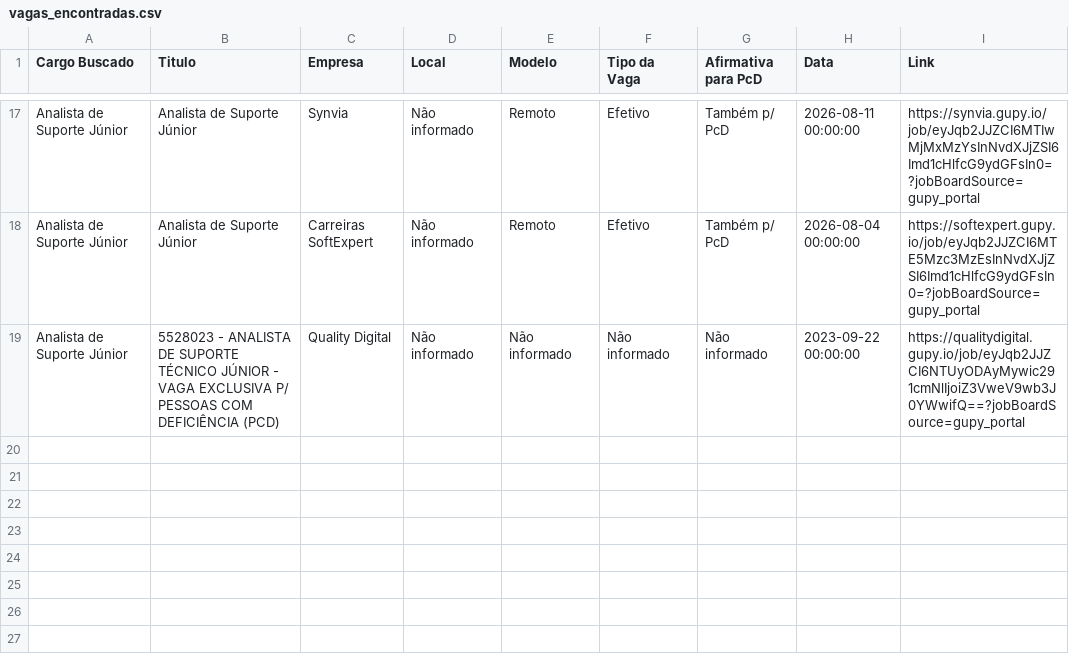
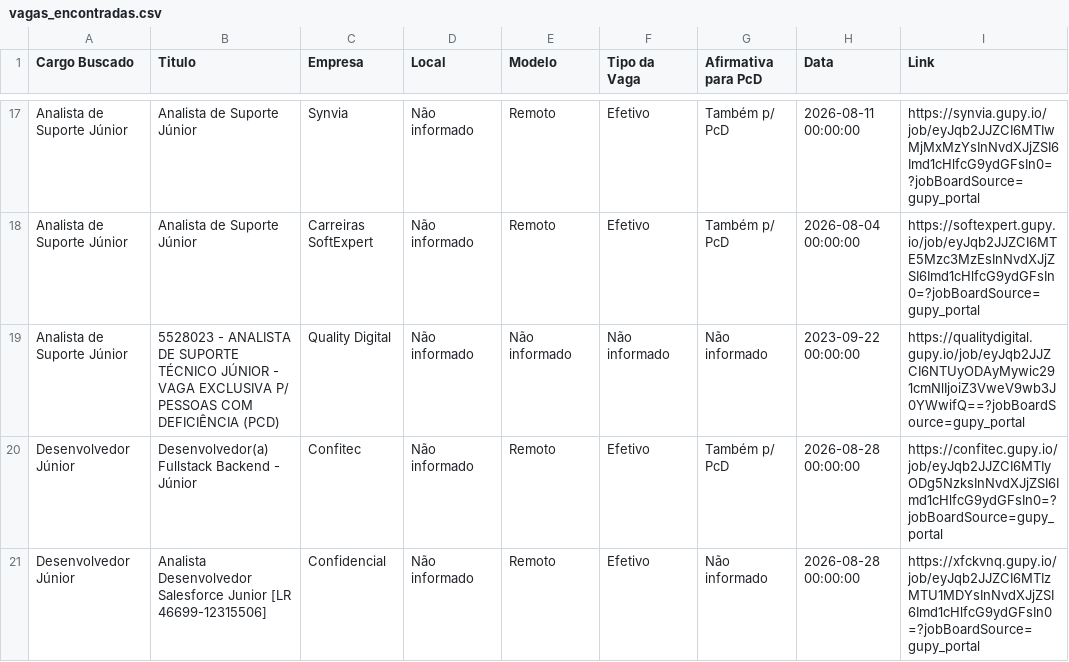
Before and after one commit to RomisonCarvalho/selenium-vagas-gupy, a CSV file: reports/vagas_encontradas.csv, drawn as a sheet; only a part is shown, gaps mark what is left out; the diff names each change by its address in the sheet, - before the commit and + after, or states it on an @@ line.

Commit message:
feat: integra automação com API e melhora tratamento de falhas
- adiciona envio das vagas coletadas para a API via requisições HTTP
- adapta os dados da automação para o formato esperado pela API
- trata respostas de vagas cadastradas, duplicadas, inválidas e status HTTP inesperados
- adiciona timeout para as requisições à API
- trata erros de conexão e de timeout sem interromper o restante da automação
- limita tentativas consecutivas em caso de indisponibilidade da API
- adiciona contadores e status final de execução nos logs
- mantém o histórico em CSV mesmo quando a integração com a API apresenta falhas
- atualiza README com a nova arquitetura e funcionalidades
- adiciona requests às dependências do projeto

```diff
--- a/reports/vagas_encontradas.csv
+++ b/reports/vagas_encontradas.csv
+row 20: Desenvolvedor Júnior | Desenvolvedor(a) Fullstack Backend - Júnior | Confitec | Não informado | Remoto | Efetivo | Também p/ PcD | 2026-08-28 00:00:00 | https://confitec.gupy.io/job/eyJqb2JJZCI6MTIyODg5NzksInNvdXJjZSI6Imd1cHlfcG9ydGFsIn0=?jobBoardSource=gupy_portal
+row 21: Desenvolvedor Júnior | Analista Desenvolvedor Salesforce Junior [LR 46699-12315506] | Confidencial | Não informado | Remoto | Efetivo | Não informado | 2026-08-28 00:00:00 | https://xfckvnq.gupy.io/job/eyJqb2JJZCI6MTIzMTU1MDYsInNvdXJjZSI6Imd1cHlfcG9ydGFsIn0=?jobBoardSource=gupy_portal
```
Also changed, not shown: 4 other files.
